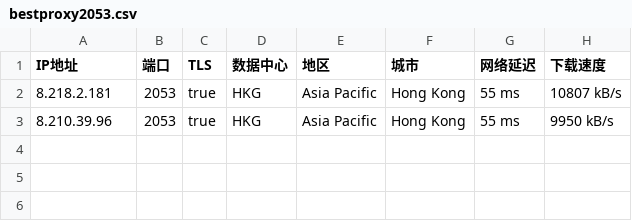
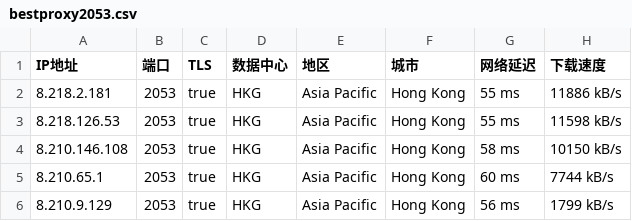
Before and after one commit to greycc2021/iptools, a CSV file: iptest/bestproxy2053.csv, drawn as a sheet.

```diff
--- a/iptest/bestproxy2053.csv
+++ b/iptest/bestproxy2053.csv
@@ -1,3 +1,6 @@
 IP地址,端口,TLS,数据中心,地区,城市,网络延迟,下载速度
-8.218.2.181,2053,true,HKG,Asia Pacific,Hong Kong,55 ms,10807 kB/s
-8.210.39.96,2053,true,HKG,Asia Pacific,Hong Kong,55 ms,9950 kB/s
+8.218.2.181,2053,true,HKG,Asia Pacific,Hong Kong,55 ms,11886 kB/s
+8.218.126.53,2053,true,HKG,Asia Pacific,Hong Kong,55 ms,11598 kB/s
+8.210.146.108,2053,true,HKG,Asia Pacific,Hong Kong,58 ms,10150 kB/s
+8.210.65.1,2053,true,HKG,Asia Pacific,Hong Kong,60 ms,7744 kB/s
+8.210.9.129,2053,true,HKG,Asia Pacific,Hong Kong,56 ms,1799 kB/s
```
Also changed, not shown: iptest/bestproxy2083.csv, iptest/bestproxy2087.csv, 3 other files.
